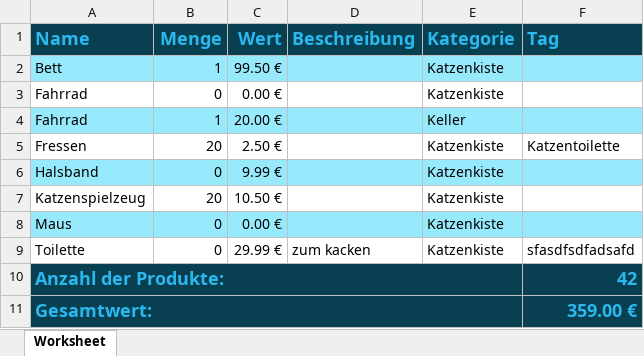
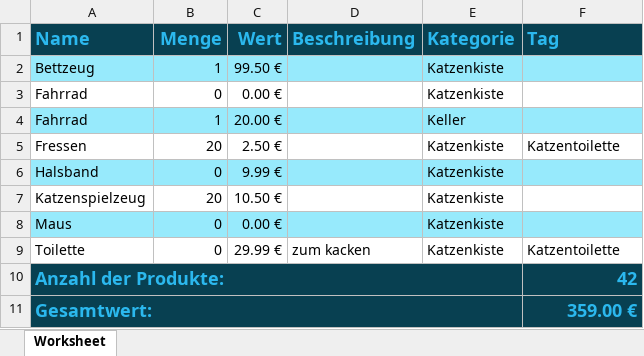
Before and after one commit to deniseS85/inventoryList, an Excel workbook: php/products.xlsx, sheet Worksheet, drawn as a sheet; values as stored, in another font and other column widths than the file's, no borders; the diff names each change by its address in the sheet, - before the commit and + after, or states it on an @@ line.

```diff
--- a/php/products.xlsx (sheet Worksheet)
+++ b/php/products.xlsx (sheet Worksheet)
-A2 (Name): Bett
+A2 (Name): Bettzeug
-F9 (Tag): sfasdfsdfadsafd
+F9 (Tag): Katzentoilette
```
Also changed, not shown: 9 other files.
